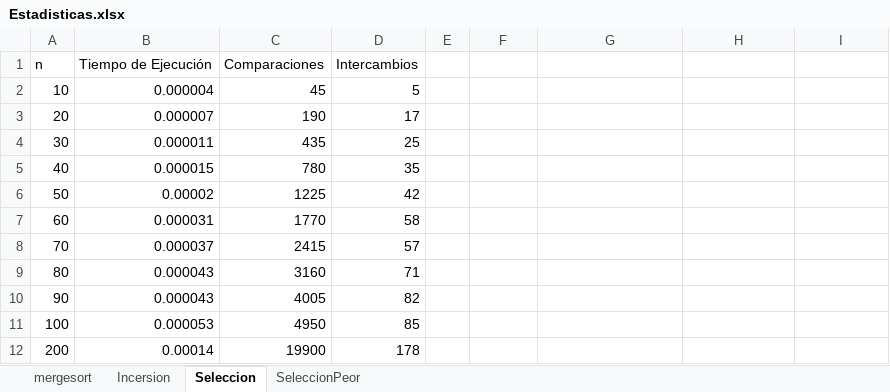
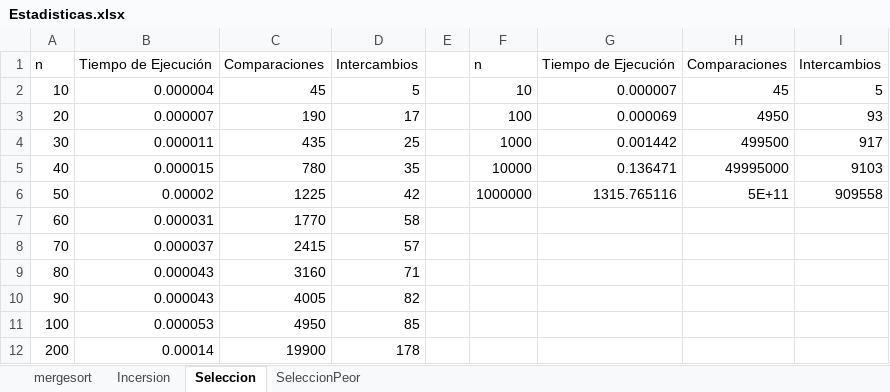
Before and after one commit to rengi0612/Tecnicas2020-1JFRM, an Excel workbook: TareaArchOrd/Estadisticas/Estadisticas.xlsx, sheet Seleccion, drawn as a sheet; only a part is shown; values as stored, in another font and other column widths than the file's, no borders; the diff covers the shown part only; the diff names each change by its address in the sheet, - before the commit and + after, or states it on an @@ line.

```diff
--- a/TareaArchOrd/Estadisticas/Estadisticas.xlsx (sheet Seleccion)
+++ b/TareaArchOrd/Estadisticas/Estadisticas.xlsx (sheet Seleccion)
-F1: (empty)
+F1: n
-G1: (empty)
+G1: Tiempo de Ejecución
-H1: (empty)
+H1: Comparaciones
-I1: (empty)
+I1: Intercambios
-F2: (empty)
+F2: 10
-G2: (empty)
+G2: 0.000007
-H2: (empty)
+H2: 45
-I2: (empty)
+I2: 5
-F3: (empty)
+F3: 100
-G3: (empty)
+G3: 0.000069
-H3: (empty)
+H3: 4950
-I3: (empty)
+I3: 93
-F4: (empty)
+F4: 1000
-G4: (empty)
+G4: 0.001442
-H4: (empty)
+H4: 499500
-I4: (empty)
+I4: 917
-F5: (empty)
+F5: 10000
-G5: (empty)
+G5: 0.136471
-H5: (empty)
+H5: 49995000
-I5: (empty)
+I5: 9103
-F6: (empty)
+F6: 1000000
-G6: (empty)
+G6: 1315.765116
-H6: (empty)
+H6: 5E+11
-I6: (empty)
+I6: 909558
```
Also changed, not shown: 9 added rows elsewhere in this sheet, sheet mergesort, sheet SeleccionPeor, sheet Incersion.
